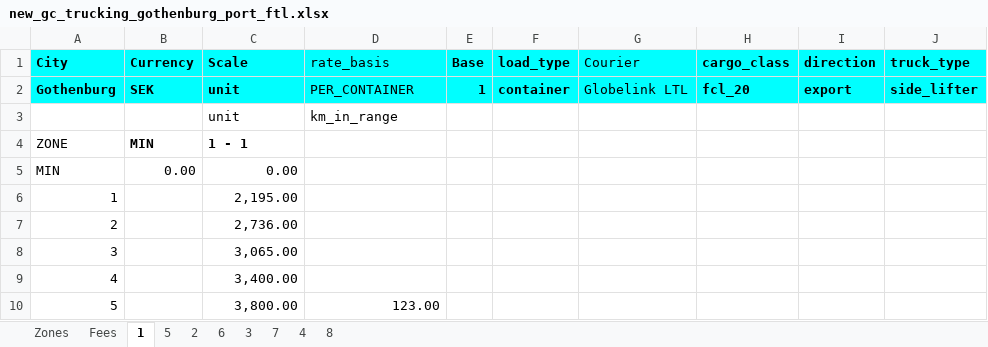
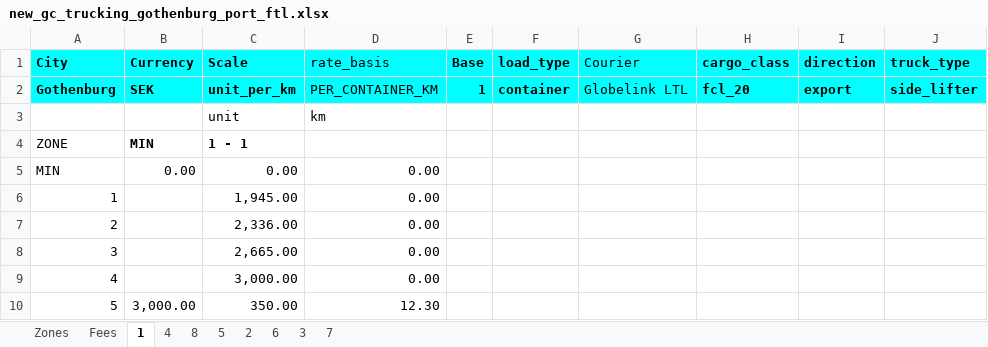
Before and after one commit to romikoops/polaris_clone, an Excel workbook: db/dummydata/new_gc_trucking_gothenburg_port_ftl.xlsx, sheet 1, drawn as a sheet; values as stored, in another font and other column widths than the file's, no borders; charts and pictures not drawn; the diff names each change by its address in the sheet, - before the commit and + after, or states it on an @@ line.

```diff
--- a/db/dummydata/new_gc_trucking_gothenburg_port_ftl.xlsx (sheet 1)
+++ b/db/dummydata/new_gc_trucking_gothenburg_port_ftl.xlsx (sheet 1)
@@ sheet tab order changed: Zones | Fees | 1 | 4 | 8 | 5 | 2 | 6 | 3 | 7 @@
-C2 (Scale): unit
+C2 (Scale): unit_per_km
-D2 (rate_basis): PER_CONTAINER
+D2 (rate_basis): PER_CONTAINER_KM
-D3 (rate_basis): km_in_range
+D3 (rate_basis): km
-D5:D9 (rate_basis): (empty)
+D5:D9 (rate_basis): 0.00
-C6 (Scale): 2,195.00
+C6 (Scale): 1,945.00
-C7 (Scale): 2,736.00
+C7 (Scale): 2,336.00
-C8 (Scale): 3,065.00
+C8 (Scale): 2,665.00
-C9 (Scale): 3,400.00
+C9 (Scale): 3,000.00
-B10 (Currency): (empty)
+B10 (Currency): 3,000.00
-C10 (Scale): 3,800.00
+C10 (Scale): 350.00
-D10 (rate_basis): 123.00
+D10 (rate_basis): 12.30
```
Also changed, not shown: sheet 5, sheet 2, sheet 6, sheet 3, sheet 7, sheet 4, 1 more sheet, 10 other files.
